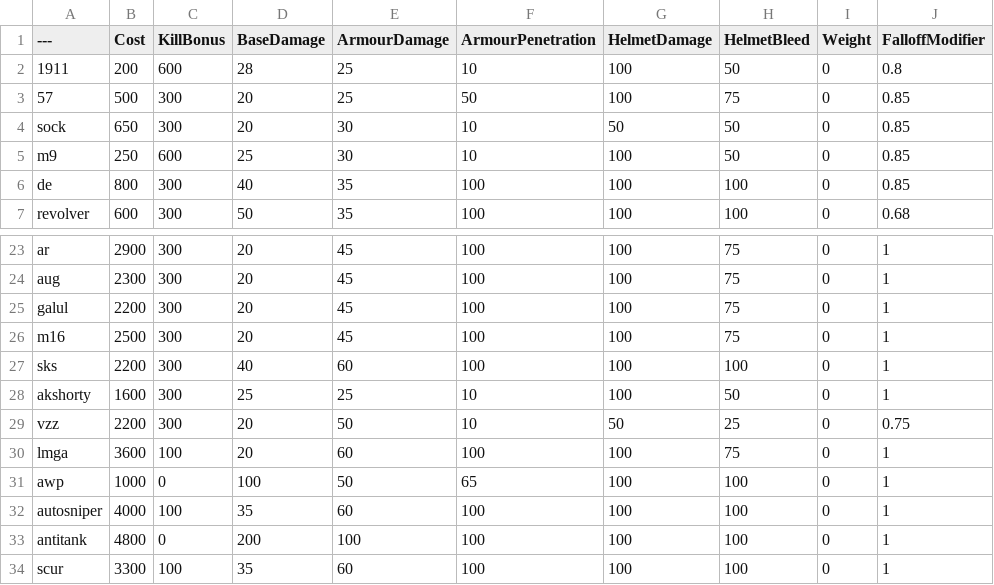
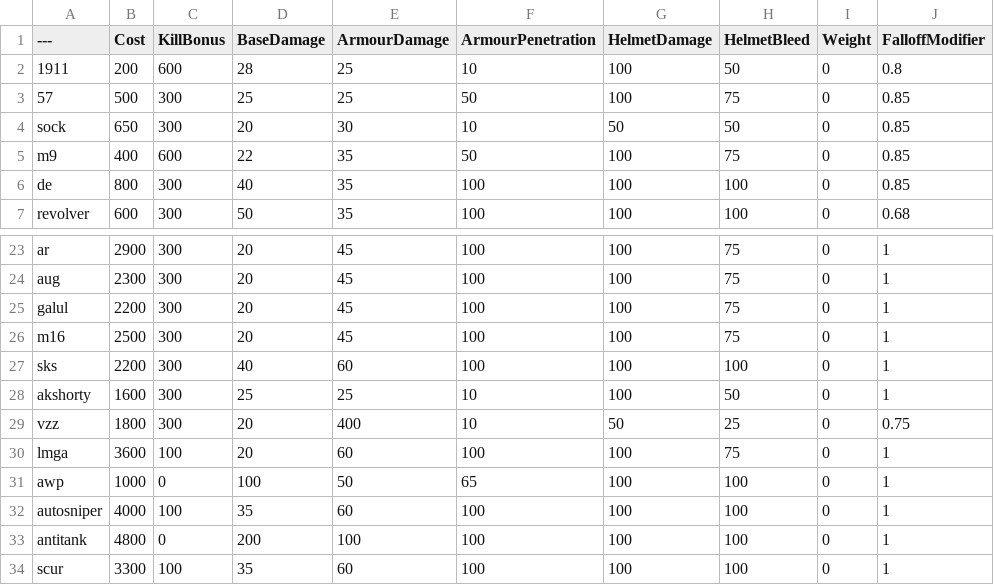
Before and after one commit to Moortu/BalancingTable, a CSV file: BalancingTable.csv, drawn as a sheet; only a part is shown, gaps mark what is left out; the diff names each change by its address in the sheet, - before the commit and + after, or states it on an @@ line.

Commit message:
more changessss

```diff
--- a/BalancingTable.csv
+++ b/BalancingTable.csv
-D3 (BaseDamage): 20
+D3 (BaseDamage): 25
-B5 (Cost): 250
+B5 (Cost): 400
-D5 (BaseDamage): 25
+D5 (BaseDamage): 22
-E5 (ArmourDamage): 30
+E5 (ArmourDamage): 35
-F5 (ArmourPenetration): 10
+F5 (ArmourPenetration): 50
-H5 (HelmetBleed): 50
+H5 (HelmetBleed): 75
-B29 (Cost): 2200
+B29 (Cost): 1800
-E29 (ArmourDamage): 50
+E29 (ArmourDamage): 400
```
